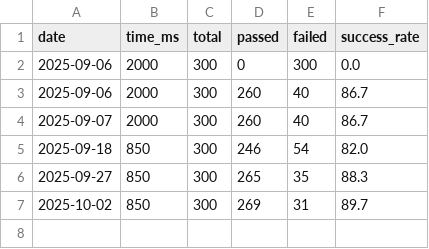
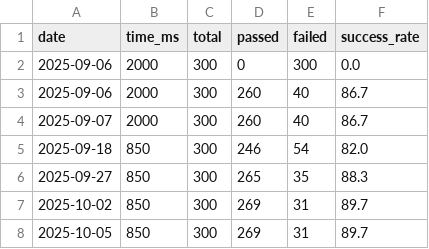
Before and after one commit to namebrandon/seajay-chess, a CSV file: tools/tactical_test_history.csv, drawn as a sheet.

Commit message:
chore: archive 2025-10-05 tactical run
bench 2508823

```diff
--- a/tools/tactical_test_history.csv
+++ b/tools/tactical_test_history.csv
@@ -7 +7,2 @@ date,time_ms,total,passed,failed,success_rate
 2025-10-02,850,300,269,31,89.7
+2025-10-05,850,300,269,31,89.7
```
Also changed, not shown: 2 other files.
